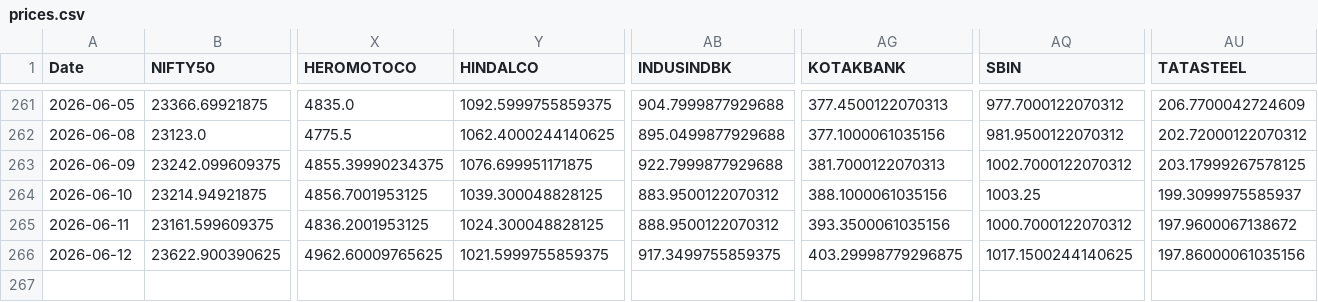
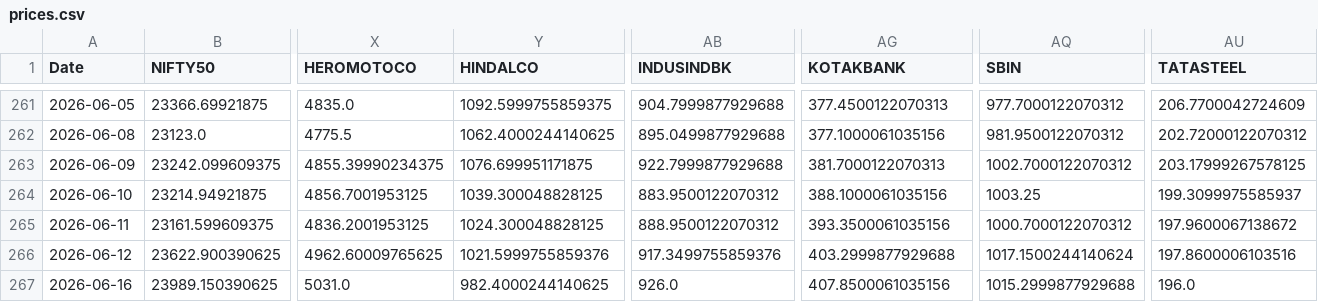
Before and after one commit to varshu22/relative-rotational-graph, a CSV file: prices.csv, drawn as a sheet; only a part is shown, gaps mark what is left out; rows hold the shown columns only; the diff names each change by its address in the sheet, - before the commit and + after, or states it on an @@ line.

```diff
--- a/prices.csv
+++ b/prices.csv
-Y266 (HINDALCO): 1021.5999755859375
+Y266 (HINDALCO): 1021.5999755859376
-AB266 (INDUSINDBK): 917.3499755859375
+AB266 (INDUSINDBK): 917.3499755859376
-AG266 (KOTAKBANK): 403.29998779296875
+AG266 (KOTAKBANK): 403.2999877929688
-AQ266 (SBIN): 1017.1500244140625
+AQ266 (SBIN): 1017.1500244140624
-AU266 (TATASTEEL): 197.86000061035156
+AU266 (TATASTEEL): 197.8600006103516
+row 267: 2026-06-16 | 23989.150390625 | 5031.0 | 982.4000244140625 | 926.0 | 407.8500061035156 | 1015.2999877929688 | 196.0
```
Also changed, not shown: 1 other file.
